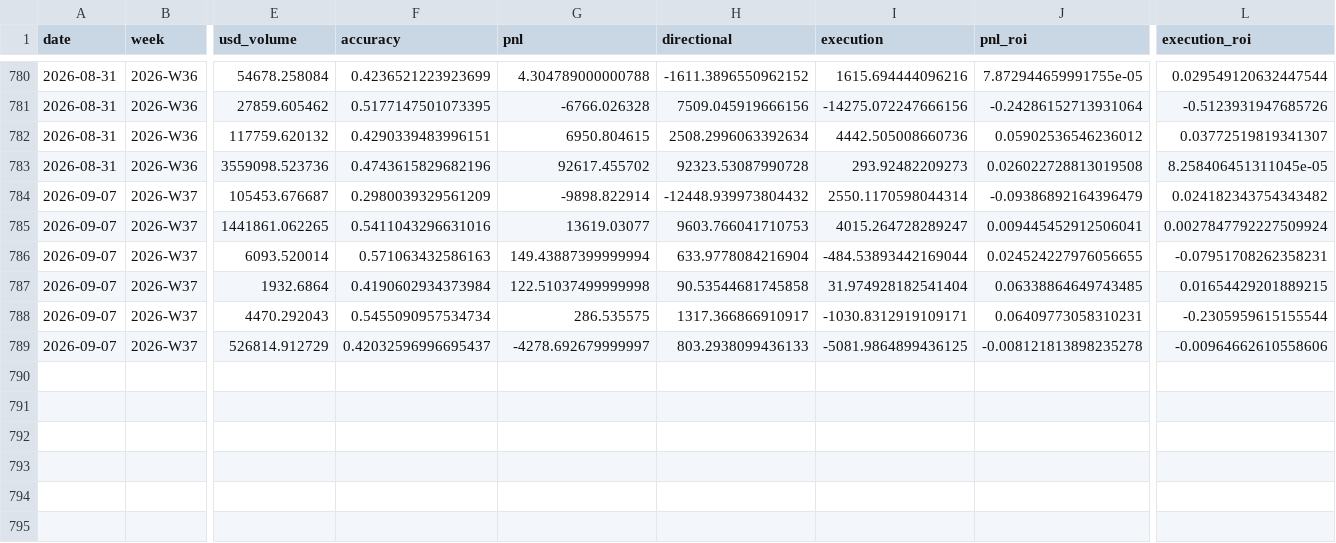
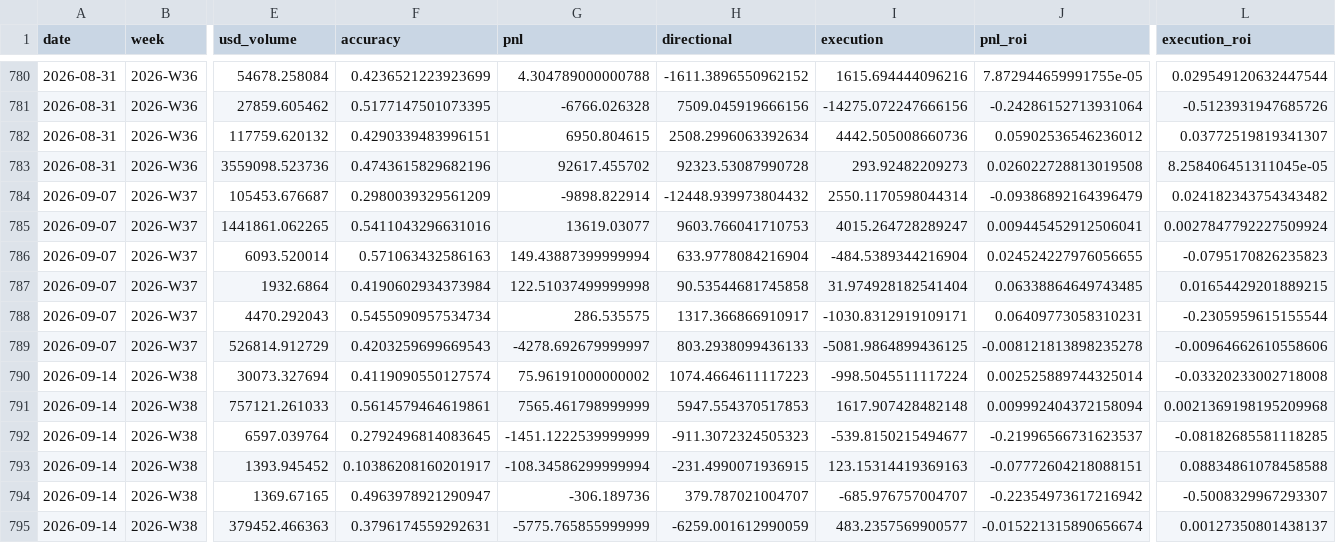
Before and after one commit to jdellavedova/polymarket-index, a CSV file: site/public/data/profit_split_history.csv, drawn as a sheet; only a part is shown, gaps mark what is left out; rows hold the shown columns only; the diff names each change by its address in the sheet, - before the commit and + after, or states it on an @@ line.

```diff
--- a/site/public/data/profit_split_history.csv
+++ b/site/public/data/profit_split_history.csv
-I786 (execution): -484.53893442169044
+I786 (execution): -484.5389344216904
-L786 (execution_roi): -0.07951708262358231
+L786 (execution_roi): -0.0795170826235823
-F789 (accuracy): 0.42032596996695437
+F789 (accuracy): 0.4203259699669543
+row 790: 2026-09-14 | 2026-W38 | 30073.327694 | 0.4119090550127574 | 75.96191000000002 | 1074.4664611117223 | -998.5045511117224 | 0.002525889744325014 | -0.03320233002718008
+row 791: 2026-09-14 | 2026-W38 | 757121.261033 | 0.5614579464619861 | 7565.461798999999 | 5947.554370517853 | 1617.907428482148 | 0.009992404372158094 | 0.0021369198195209968
+row 792: 2026-09-14 | 2026-W38 | 6597.039764 | 0.2792496814083645 | -1451.1222539999999 | -911.3072324505323 | -539.8150215494677 | -0.21996566731623537 | -0.08182685581118285
+row 793: 2026-09-14 | 2026-W38 | 1393.945452 | 0.10386208160201917 | -108.34586299999994 | -231.4990071936915 | 123.15314419369163 | -0.07772604218088151 | 0.08834861078458588
+row 794: 2026-09-14 | 2026-W38 | 1369.67165 | 0.4963978921290947 | -306.189736 | 379.787021004707 | -685.976757004707 | -0.22354973617216942 | -0.5008329967293307
+row 795: 2026-09-14 | 2026-W38 | 379452.466363 | 0.3796174559292631 | -5775.765855999999 | -6259.001612990059 | 483.2357569900577 | -0.015221315890656674 | 0.00127350801438137
```
Also changed, not shown: site/public/data/cumulative_pnl_history.csv, site/public/data/execution_by_type_history.csv, 37 other files.
